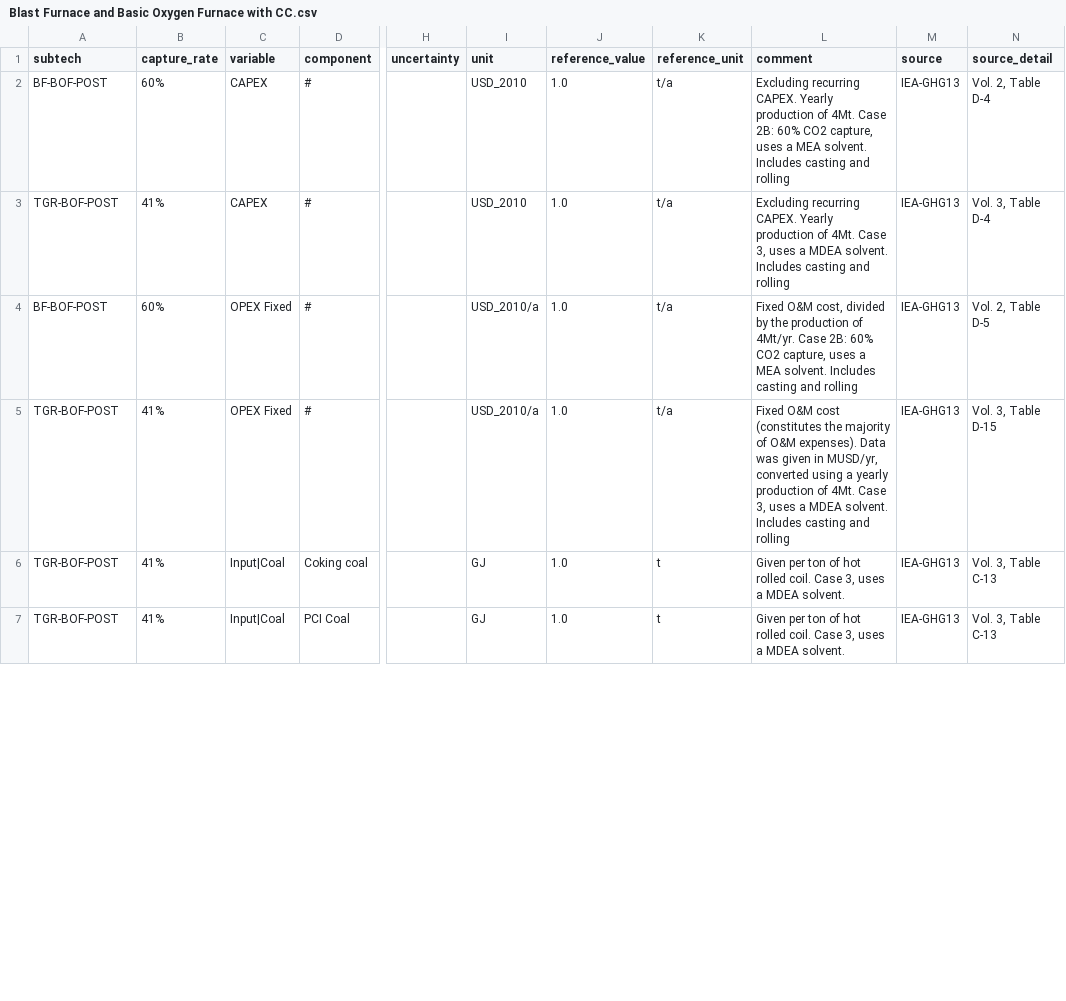
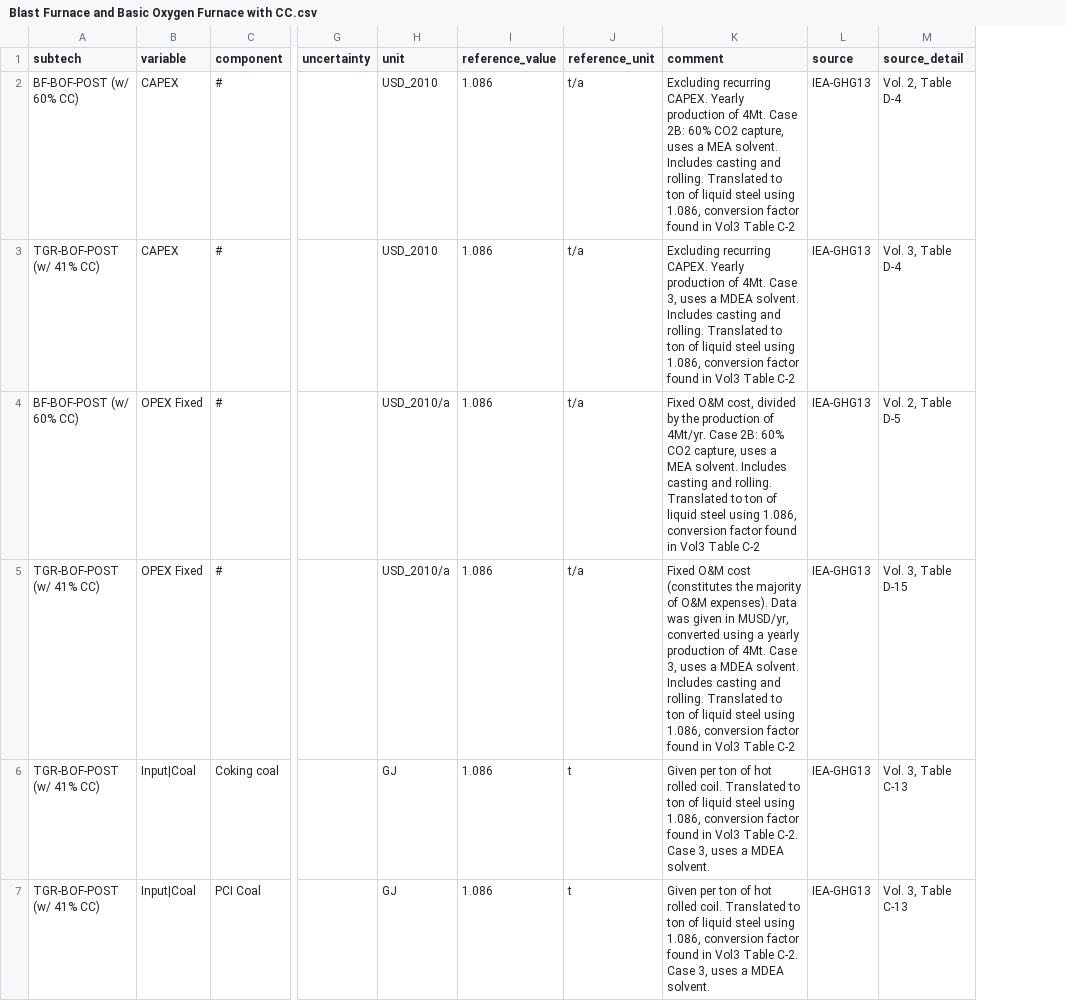
Before and after one commit to PhilippVerpoort/posted, a CSV file: inst/extdata/database/tedfs/Tech/Blast Furnace and Basic Oxygen Furnace with CC.csv, drawn as a sheet; only a part is shown, gaps mark what is left out; removed rows and columns are numbered as before the commit, all else as after; the diff covers the shown part only; the diff names each change by its address in the sheet, - before the commit and + after, or states it on an @@ line.

Commit message:
Fixed CCS files to homogenize entries

```diff
--- a/inst/extdata/database/tedfs/Tech/Blast Furnace and Basic Oxygen Furnace with CC.csv
+++ b/inst/extdata/database/tedfs/Tech/Blast Furnace and Basic Oxygen Furnace with CC.csv
-column B (capture_rate), rows 2-7: 60% | 41% | 60% | 41% | 41% | 41%
-A2 (subtech): BF-BOF-POST
+A2 (subtech): BF-BOF-POST (w/ 60% CC)
-I2:I7 (reference_value): 1.0
+I2:I7 (reference_value): 1.086
-K2 (comment): …casting and rolling
+K2 (comment): …casting and rolling. Translated to ton of liquid steel using 1.086, conversion factor found in Vol3 Table C-2
-A3 (subtech): TGR-BOF-POST
+A3 (subtech): TGR-BOF-POST (w/ 41% CC)
-K3 (comment): …casting and rolling
+K3 (comment): …casting and rolling. Translated to ton of liquid steel using 1.086, conversion factor found in Vol3 Table C-2
-A4 (subtech): BF-BOF-POST
+A4 (subtech): BF-BOF-POST (w/ 60% CC)
-K4 (comment): …casting and rolling
+K4 (comment): …casting and rolling. Translated to ton of liquid steel using 1.086, conversion factor found in Vol3 Table C-2
-A5:A7 (subtech): TGR-BOF-POST
+A5:A7 (subtech): TGR-BOF-POST (w/ 41% CC)
-K5 (comment): …casting and rolling
+K5 (comment): …casting and rolling. Translated to ton of liquid steel using 1.086, conversion factor found in Vol3 Table C-2
-K6:K7 (comment): …rolled coil. Case 3,…
+K6:K7 (comment): …rolled coil. Translated to ton of liquid steel using 1.086, conversion factor found in Vol3 Table C-2. Case 3,…
```
Also changed, not shown: 2 added rows, 1 removed row and 44 edited cells elsewhere in this file, inst/extdata/database/tech_types.csv, inst/extdata/database/tedfs/Tech/Coal Gasification.csv, 6 other files.
